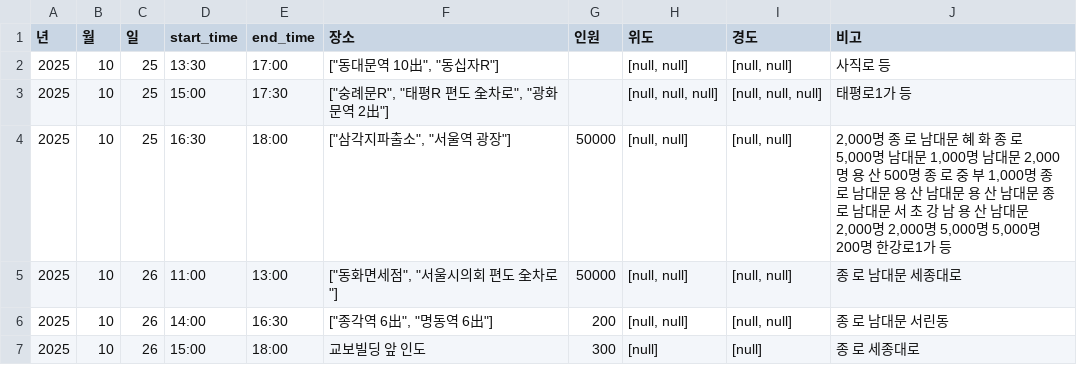
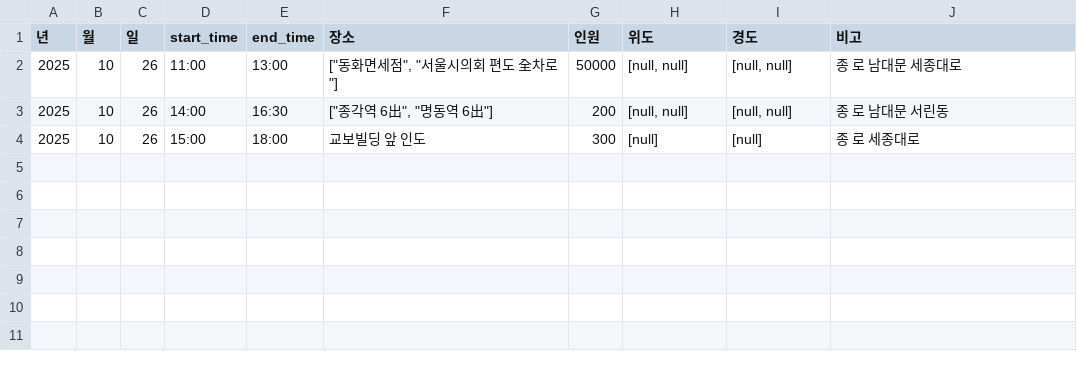
Before and after one commit to MinhaKim02/protest-crawling-database, a CSV file: data/집회정보_통합_종로.csv, drawn as a sheet.

```diff
--- a/data/집회정보_통합_종로.csv
+++ b/data/집회정보_통합_종로.csv
@@ -1,5 +1,2 @@
 년,월,일,start_time,end_time,장소,인원,위도,경도,비고
-2025,10,25,13:30,17:00,"[""동대문역 10出"", ""동십자R""]",,"[null, null]","[null, null]",사직로 등
-2025,10,25,15:00,17:30,"[""숭례문R"", ""태평R 편도 全차로"", ""광화문역 2出""]",,"[null, null, null]","[null, null, null]",태평로1가 등
-2025,10,25,16:30,18:00,"[""삼각지파출소"", ""서울역 광장""]",50000,"[null, null]","[null, null]","2,000명 종 로 남대문 혜 화 종 로 5,000명 남대문 1,000명 남대문 2,000명 용 산 500명 종 로 중 부 1,000명 종 로 남대문 용 산 남대문 용 산 남대문 종 로 남대문 서 초 강 남 용 산 남대문 2,000명 2,000명 5,000명 5,000명 200명 한강로1가 등"
 2025,10,26,11:00,13:00,"[""동화면세점"", ""서울시의회 편도 全차로""]",50000,"[null, null]","[null, null]",종 로 남대문 세종대로
```
Also changed, not shown: data/집회정보_통합.csv.
